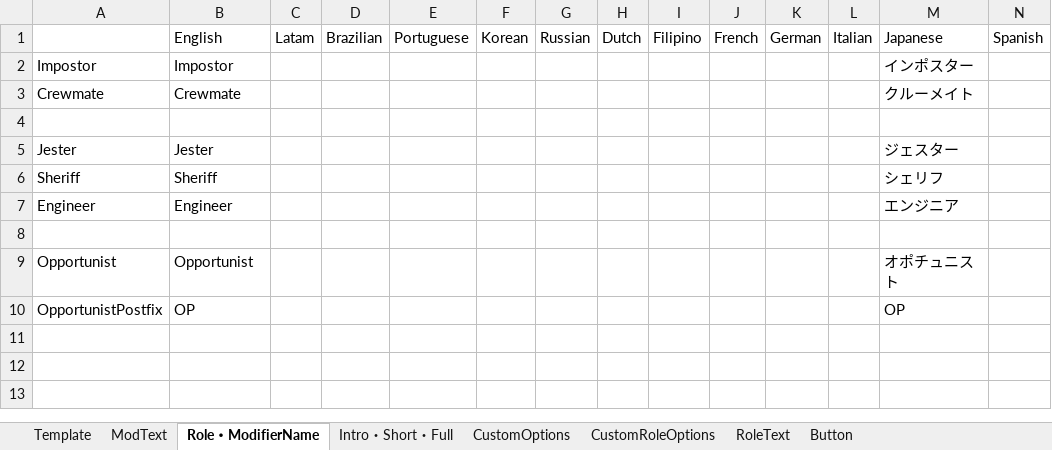
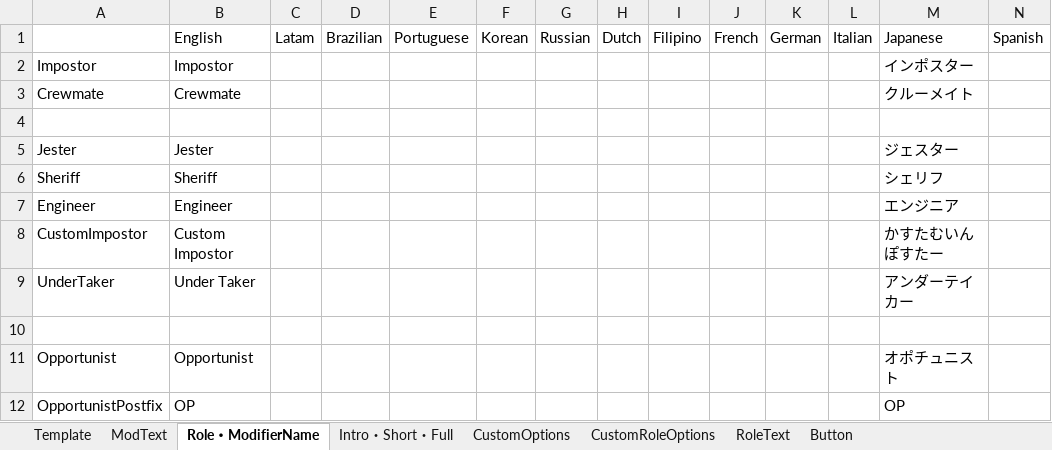
Before and after one commit to SubDekoKiyo/UltimateMods, an Excel workbook: Translate.xlsx, sheet Role・ModifierName, drawn as a sheet; only a part is shown; values as stored, in another font and other column widths than the file's, no borders; rows hold the shown columns only; the diff names each change by its address in the sheet, - before the commit and + after, or states it on an @@ line.

Commit message:
UnderTaker

```diff
--- a/Translate.xlsx (sheet Role・ModifierName)
+++ b/Translate.xlsx (sheet Role・ModifierName)
+row 8: CustomImpostor | Custom Impostor |  |  |  |  |  |  |  |  |  |  | かすたむいんぽすたー
+row 9: UnderTaker | Under Taker |  |  |  |  |  |  |  |  |  |  | アンダーテイカー
```
Also changed, not shown: sheet Intro・Short・Full, sheet CustomRoleOptions, sheet ModText, sheet Button, 18 other files.
